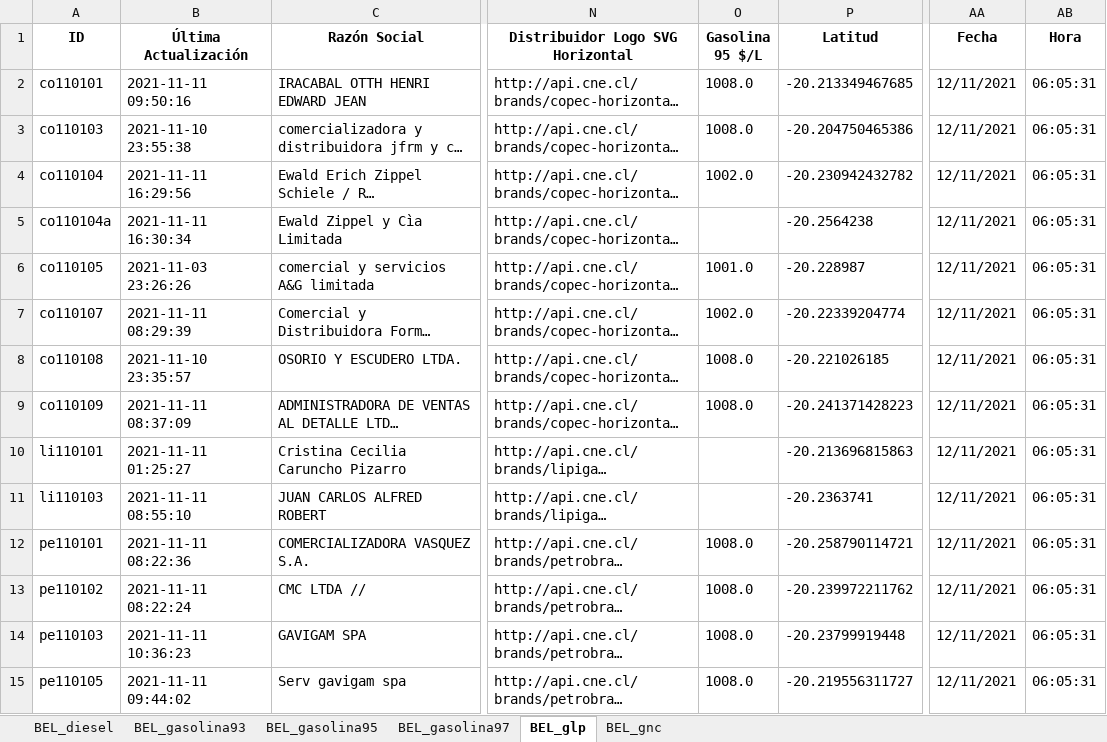
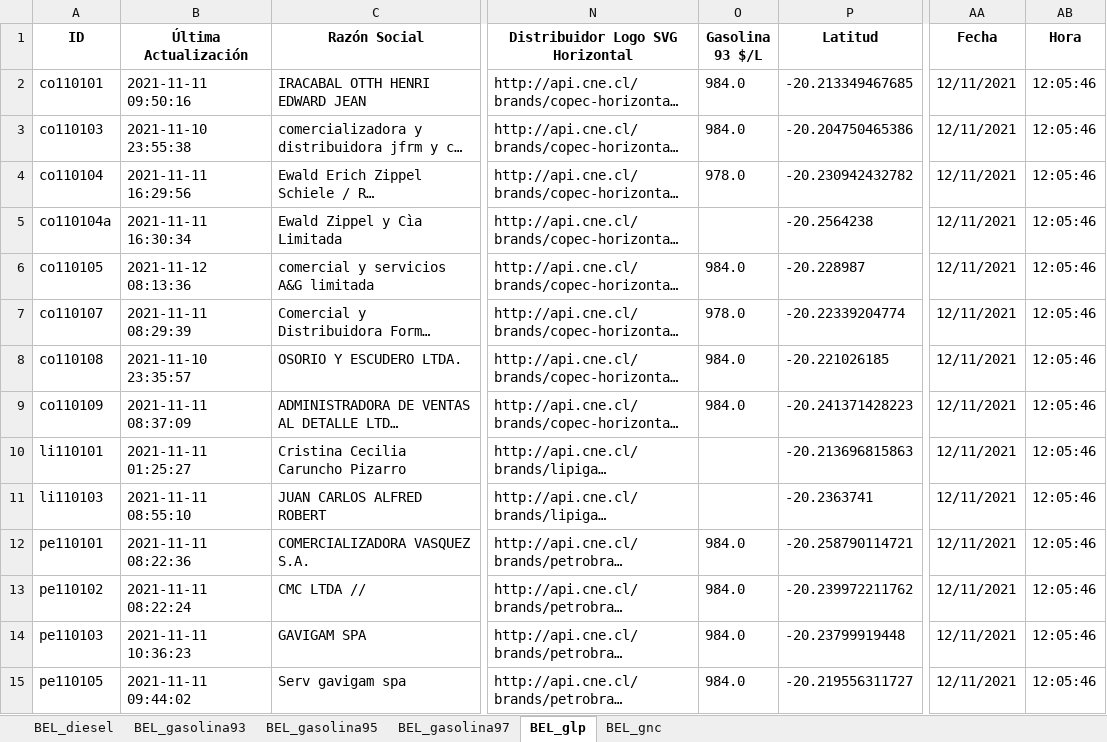
Before and after one commit to Sud-Austral/ENERGIA, an Excel workbook: Bencina_En_Linea_Ultima_Actualizacion.xlsx, sheet BEL_glp, drawn as a sheet; only a part is shown, gaps mark what is left out; long unchanged cells end in …; values as stored, in another font and other column widths than the file's, no borders; the diff covers the shown part only; the diff names each change by its address in the sheet, - before the commit and + after, or states it on an @@ line.

```diff
--- a/Bencina_En_Linea_Ultima_Actualizacion.xlsx (sheet BEL_glp)
+++ b/Bencina_En_Linea_Ultima_Actualizacion.xlsx (sheet BEL_glp)
-O1: Gasolina 95 $/L
+O1: Gasolina 93 $/L
-O2:O3 (Gasolina 93 $/L): 1008.0
+O2:O3 (Gasolina 93 $/L): 984.0
-AB2:AB15 (Hora): 06:05:31
+AB2:AB15 (Hora): 12:05:46
-O4 (Gasolina 93 $/L): 1002.0
+O4 (Gasolina 93 $/L): 978.0
-B6 (Última Actualización): 2021-11-03 23:26:26
+B6 (Última Actualización): 2021-11-12 08:13:36
-O6 (Gasolina 93 $/L): 1001.0
+O6 (Gasolina 93 $/L): 984.0
-O7 (Gasolina 93 $/L): 1002.0
+O7 (Gasolina 93 $/L): 978.0
-O8:O9 (Gasolina 93 $/L): 1008.0
+O8:O9 (Gasolina 93 $/L): 984.0
-O12:O15 (Gasolina 93 $/L): 1008.0
+O12:O15 (Gasolina 93 $/L): 984.0
```
Also changed, not shown: 64 edited cells elsewhere in this sheet, sheet BEL_gnc, sheet BEL_gasolina95, sheet BEL_gasolina97, sheet BEL_diesel, sheet BEL_gasolina93.
